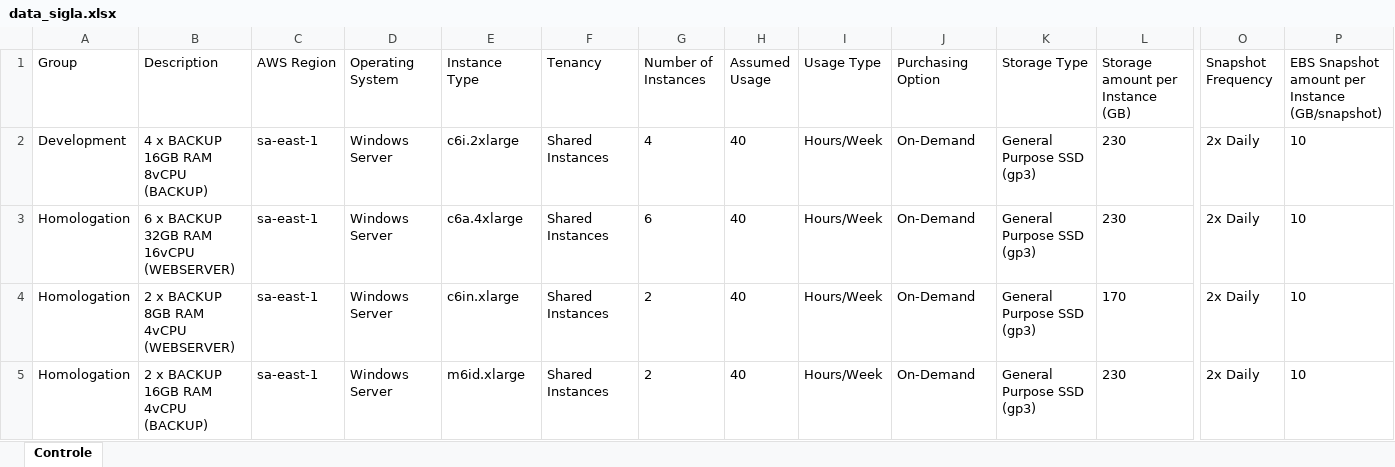
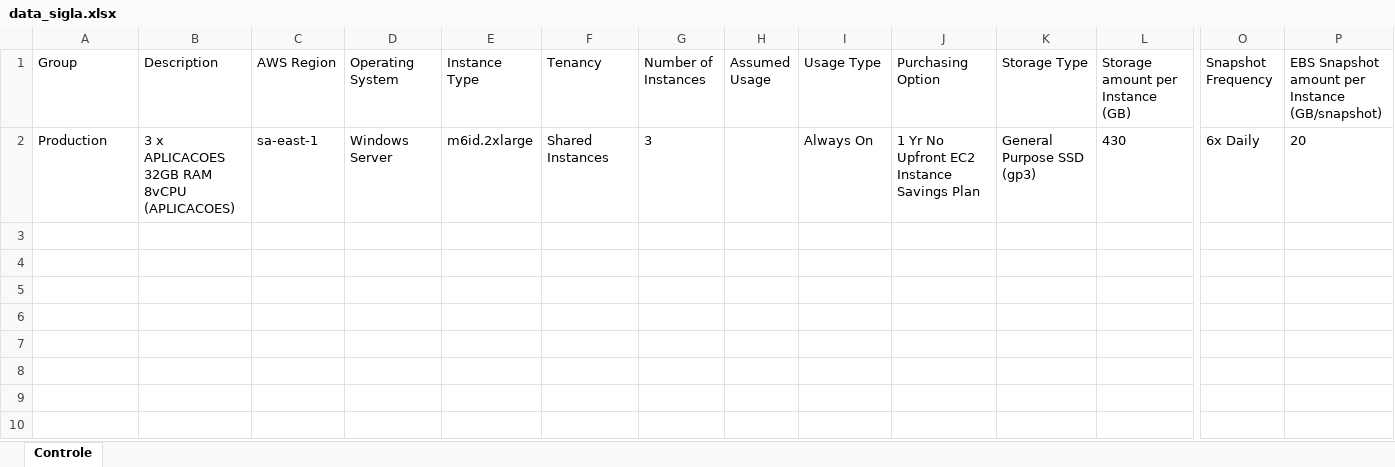
Before and after one commit to mrk-qa/aws-script-calculadora, an Excel workbook: data/processing/data_sigla.xlsx, sheet Controle, drawn as a sheet; only a part is shown, gaps mark what is left out; values as stored, in another font and other column widths than the file's, no borders; removed rows and columns are numbered as before the commit, all else as after; rows hold the shown columns only; the diff names each change by its address in the sheet, - before the commit and + after, or states it on an @@ line.

```diff
--- a/data/processing/data_sigla.xlsx (sheet Controle)
+++ b/data/processing/data_sigla.xlsx (sheet Controle)
-row 2: Development | 4 x BACKUP 16GB RAM 8vCPU (BACKUP) | sa-east-1 | Windows Server | c6i.2xlarge | Shared Instances | 4 | 40 | Hours/Week | On-Demand | General Purpose SSD (gp3) | 230 | 2x Daily | 10
-row 3: Homologation | 6 x BACKUP 32GB RAM 16vCPU (WEBSERVER) | sa-east-1 | Windows Server | c6a.4xlarge | Shared Instances | 6 | 40 | Hours/Week | On-Demand | General Purpose SSD (gp3) | 230 | 2x Daily | 10
-row 4: Homologation | 2 x BACKUP 8GB RAM 4vCPU (WEBSERVER) | sa-east-1 | Windows Server | c6in.xlarge | Shared Instances | 2 | 40 | Hours/Week | On-Demand | General Purpose SSD (gp3) | 170 | 2x Daily | 10
-row 5: Homologation | 2 x BACKUP 16GB RAM 4vCPU (BACKUP) | sa-east-1 | Windows Server | m6id.xlarge | Shared Instances | 2 | 40 | Hours/Week | On-Demand | General Purpose SSD (gp3) | 230 | 2x Daily | 10
+row 2: Production | 3 x APLICACOES 32GB RAM 8vCPU (APLICACOES) | sa-east-1 | Windows Server | m6id.2xlarge | Shared Instances | 3 |  | Always On | 1 Yr No Upfront EC2 Instance Savings Plan | General Purpose SSD (gp3) | 430 | 6x Daily | 20
```
Also changed, not shown: dados_servidores_teste.xlsx, siglas/M1_AWS.xlsx, 3 other files.
